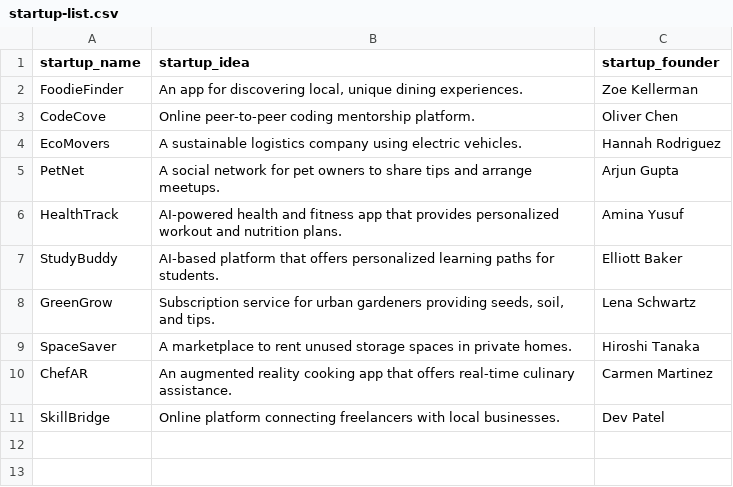
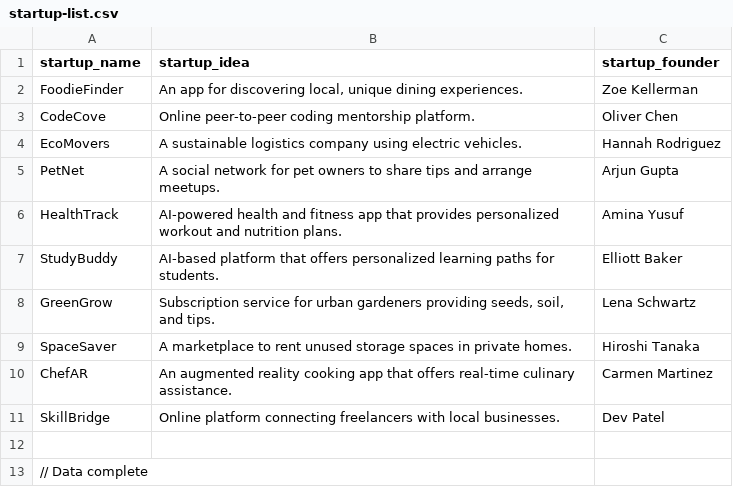
Before and after one commit to LexicaLLM/Lexica, a CSV file: Lexica-web/cypress/data/startup-list.csv, drawn as a sheet; the diff names each change by its address in the sheet, - before the commit and + after, or states it on an @@ line.

```diff
--- a/Lexica-web/cypress/data/startup-list.csv
+++ b/Lexica-web/cypress/data/startup-list.csv
+row 12: (empty)
+row 13: // Data complete
```
Also changed, not shown: Lexica-web/cypress/data/products-list.csv.
